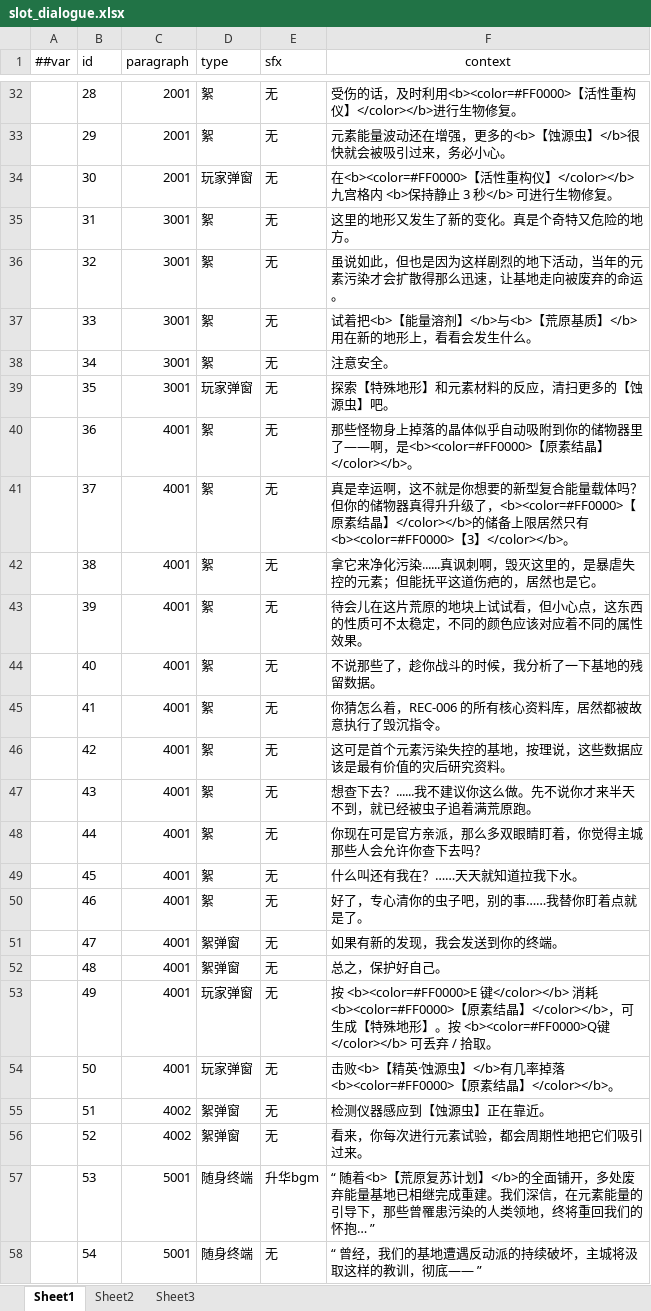
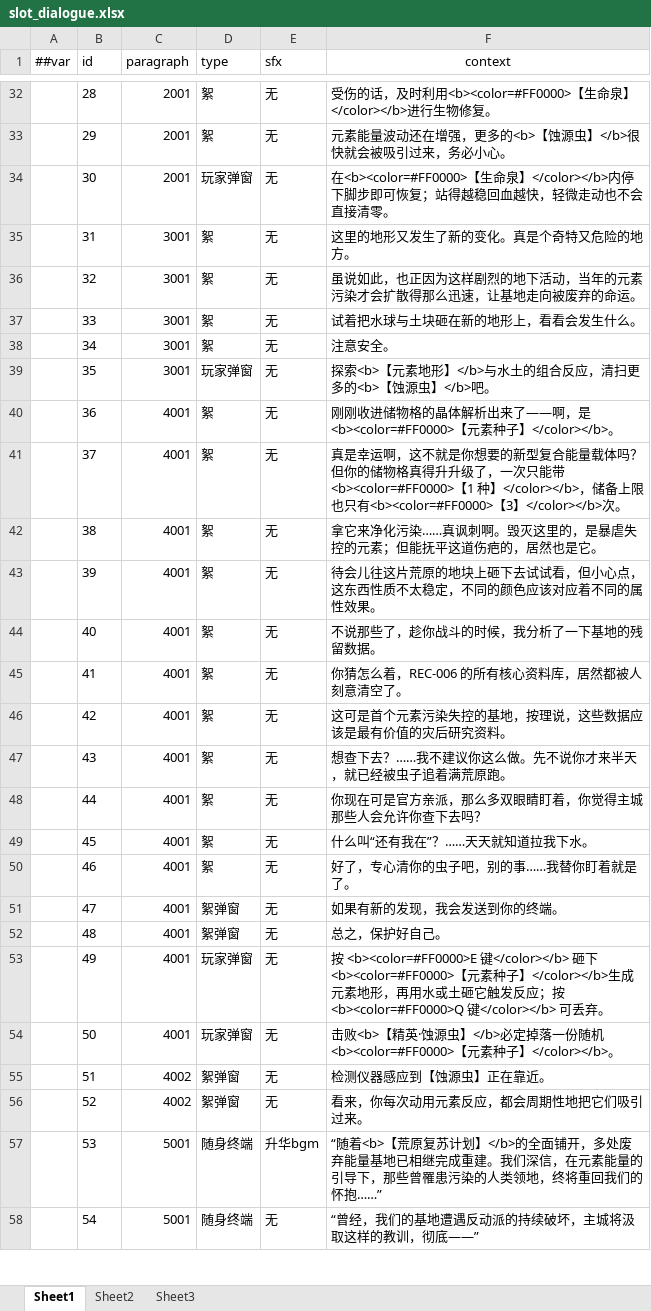
Before and after one commit to 5FYZhou/deepseaoil, an Excel workbook: ConfigWorkspace/Data/slot_dialogue.xlsx, sheet Sheet1, drawn as a sheet; only a part is shown, gaps mark what is left out; values as stored, in another font and other column widths than the file's, no borders; the diff covers the shown part only; the diff names each change by its address in the sheet, - before the commit and + after, or states it on an @@ line.

```diff
--- a/ConfigWorkspace/Data/slot_dialogue.xlsx (sheet Sheet1)
+++ b/ConfigWorkspace/Data/slot_dialogue.xlsx (sheet Sheet1)
-F32 (context): …利用<b><color=#FF0000>【活性重构仪】</color></b>进行…
+F32 (context): …利用<b><color=#FF0000>【生命泉】</color></b>进行…
-F34 (context): 在<b><color=#FF0000>【活性重构仪】</color></b>九宫格内 <b>保持静止 3 秒</b> 可进行生物修复。
+F34 (context): 在<b><color=#FF0000>【生命泉】</color></b>内停下脚步即可恢复；站得越稳回血越快，轻微走动也不会直接清零。
-F36 (context): …说如此，但也是因为这样…
+F36 (context): …说如此，也正因为这样…
-F37 (context): 试着把<b>【能量溶剂】</b>与<b>【荒原基质】</b>用在新的地形上，看看会发生什么。
+F37 (context): 试着把水球与土块砸在新的地形上，看看会发生什么。
-F39 (context): 探索【特殊地形】和元素材料的反应，清扫更多的【蚀源虫】吧。
+F39 (context): 探索<b>【元素地形】</b>与水土的组合反应，清扫更多的<b>【蚀源虫】</b>吧。
-F40 (context): 那些怪物身上掉落的晶体似乎自动吸附到你的储物器里了——啊，是<b><color=#FF0000>【原素结晶】</color></b>。
+F40 (context): 刚刚收进储物格的晶体解析出来了——啊，是<b><color=#FF0000>【元素种子】</color></b>。
-F41 (context): …你的储物器真得升升级了，<b><color=#FF0000>【原素结晶】</color></b>的储备上限居然只有<b><color=#FF0000>【3】</color></b>。
+F41 (context): …你的储物格真得升升级了，一次只能带<b><color=#FF0000>【1 种】</color></b>，储备上限也只有<b><color=#FF0000>【3】</color></b>次。
-F42 (context): …净化污染......真讽刺啊，毁灭这里…
+F42 (context): …净化污染……真讽刺啊。毁灭这里…
-F43 (context): 待会儿在这片荒原的地块上试试看，但小心点，这东西的性质可不太稳定…
+F43 (context): 待会儿往这片荒原的地块上砸下去试试看，但小心点，这东西性质不太稳定…
-F45 (context): 你猜怎么着，REC-006 的所有核心资料库，居然都被故意执行了毁沉指令。
+F45 (context): 你猜怎么着，REC-006 的所有核心资料库，居然都被人刻意清空了。
-F47 (context): 想查下去？......我不建议你这么做。先不说你才来半天不到，就已经被虫子追着满荒原跑。
+F47 (context): 想查下去？……我不建议你这么做。先不说你才来半天，就已经被虫子追着满荒原跑。
-F49 (context): 什么叫还有我在？……天天就知道拉我下水。
+F49 (context): 什么叫“还有我在”？……天天就知道拉我下水。
-F50 (context): 好了，专心清你的虫子吧，别的事……我替你盯着点就是了。
+F50 (context): 好了，专心清你的虫子吧，别的事……我替你盯着就是了。
-F53 (context): …键</color></b> 消耗<b><color=#FF0000>【原素结晶】</color></b>，可生成【特殊地形】。按 <b><color=#FF0000>Q键</color></b> 可丢弃 / 拾取。
+F53 (context): …键</color></b> 砸下<b><color=#FF0000>【元素种子】</color></b>生成元素地形，再用水或土砸它触发反应；按 <b><color=#FF0000>Q 键</color></b> 可丢弃。
-F54 (context): …源虫】</b>有几率掉落<b><color=#FF0000>【原素结晶】</color></b>。
+F54 (context): …源虫】</b>必定掉落一份随机<b><color=#FF0000>【元素种子】</color></b>。
-F56 (context): 看来，你每次进行元素试验，都会周期性地把它们吸引过来。
+F56 (context): 看来，你每次动用元素反应，都会周期性地把它们吸引过来。
-F57 (context): …们的怀抱… ”
+F57 (context): …们的怀抱……”
-F58 (context): “ 曾经，我们的基地遭遇反动派的持续破坏，主城将汲取这样的教训，彻底—— ”
+F58 (context): “曾经，我们的基地遭遇反动派的持续破坏，主城将汲取这样的教训，彻底——”
```
Also changed, not shown: 36 edited cells elsewhere in this sheet, 32 other files.
